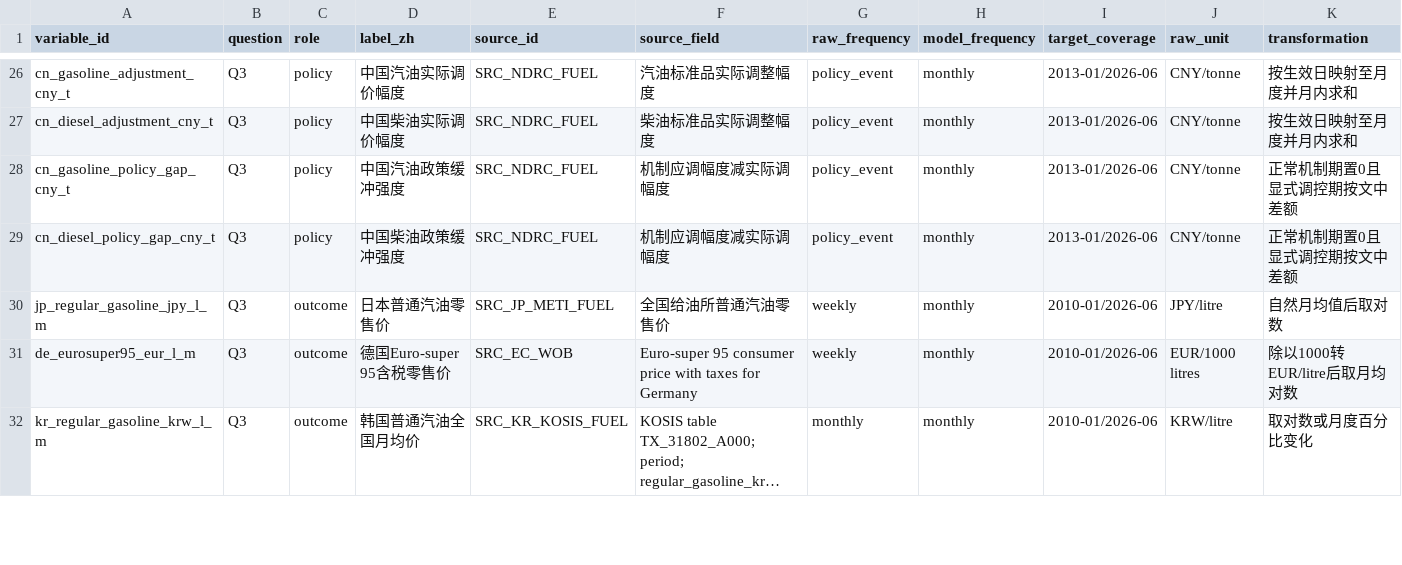
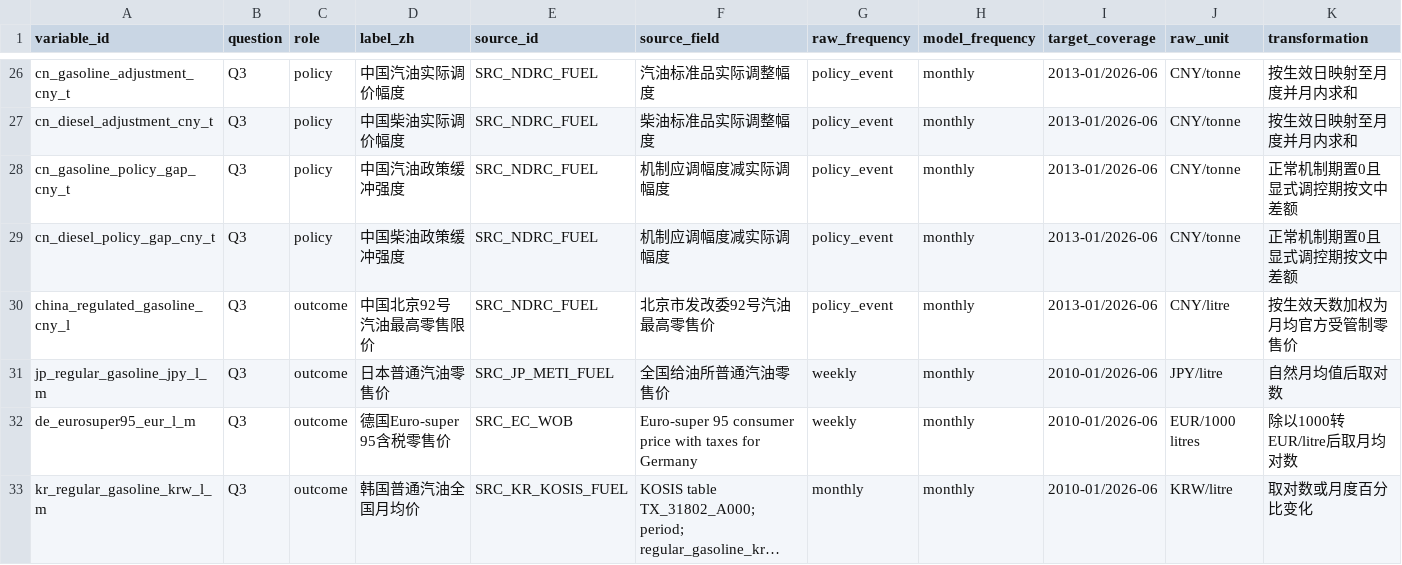
Before and after one commit to ShawdeanDory/SHU-OilShock-CN, a CSV file: data/DATA_DICTIONARY.csv, drawn as a sheet; only a part is shown, gaps mark what is left out; long unchanged cells end in …; rows hold the shown columns only; the diff names each change by its address in the sheet, - before the commit and + after, or states it on an @@ line.

```diff
--- a/data/DATA_DICTIONARY.csv
+++ b/data/DATA_DICTIONARY.csv
+row 30: china_regulated_gasoline_cny_l | Q3 | outcome | 中国北京92号汽油最高零售限价 | SRC_NDRC_FUEL | 北京市发改委92号汽油最高零售价 | policy_event | monthly | 2013-01/2026-06 | CNY/litre | 按生效天数加权为月均官方受管制零售价
```
Also changed, not shown: data/processed/model_country_monthly.csv, data/raw/source_manifest.csv, 34 other files.
